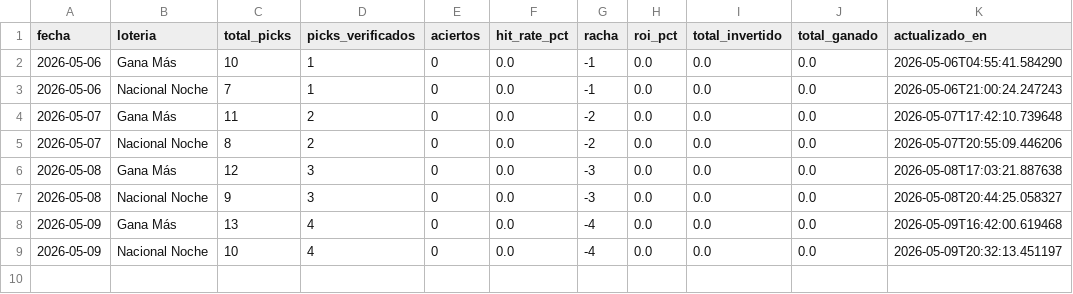
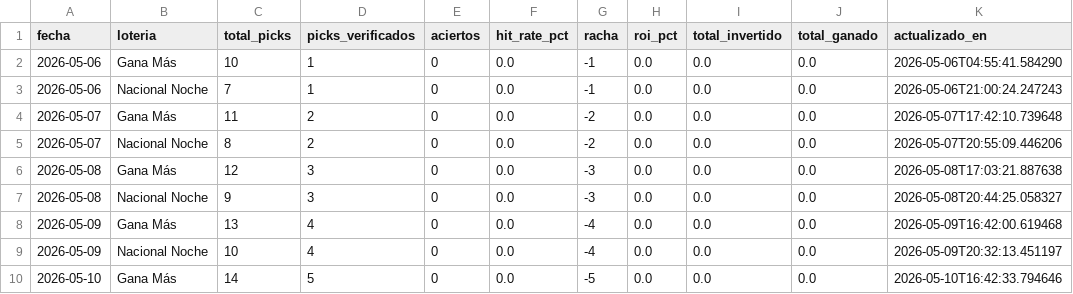
Before and after one commit to carbosota1/CLAUDE-L-NACIONAL, a CSV file: data/performance.csv, drawn as a sheet; the diff names each change by its address in the sheet, - before the commit and + after, or states it on an @@ line.

```diff
--- a/data/performance.csv
+++ b/data/performance.csv
+row 10: 2026-05-10 | Gana Más | 14 | 5 | 0 | 0.0 | -5 | 0.0 | 0.0 | 0.0 | 2026-05-10T16:42:33.794646
```
Also changed, not shown: data/picks_log.csv, 2 other files.
